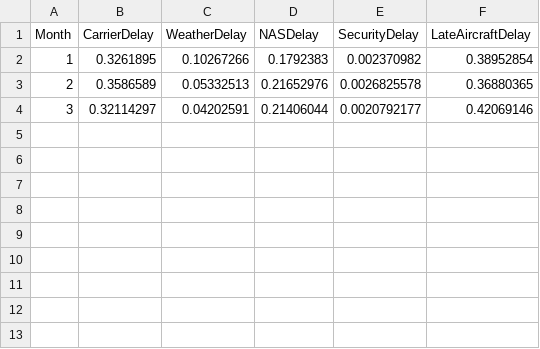
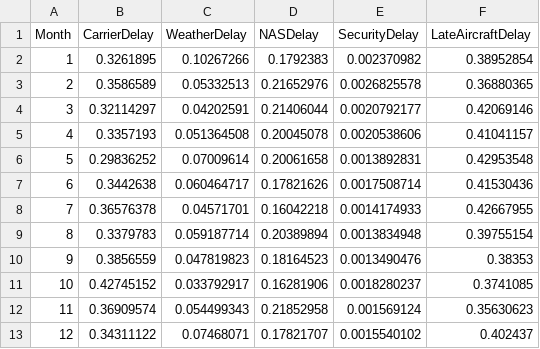
Before and after one commit to lahari-talasila/eas587-project, a CSV file: reports/cause_shares_by_month.csv, drawn as a sheet; the diff names each change by its address in the sheet, - before the commit and + after, or states it on an @@ line.

```diff
--- a/reports/cause_shares_by_month.csv
+++ b/reports/cause_shares_by_month.csv
+row 5: 4 | 0.3357193 | 0.051364508 | 0.20045078 | 0.0020538606 | 0.41041157
+row 6: 5 | 0.29836252 | 0.07009614 | 0.20061658 | 0.0013892831 | 0.42953548
+row 7: 6 | 0.3442638 | 0.060464717 | 0.17821626 | 0.0017508714 | 0.41530436
+row 8: 7 | 0.36576378 | 0.04571701 | 0.16042218 | 0.0014174933 | 0.42667955
+row 9: 8 | 0.3379783 | 0.059187714 | 0.20389894 | 0.0013834948 | 0.39755154
+row 10: 9 | 0.3856559 | 0.047819823 | 0.18164523 | 0.0013490476 | 0.38353
+row 11: 10 | 0.42745152 | 0.033792917 | 0.16281906 | 0.0018280237 | 0.3741085
+row 12: 11 | 0.36909574 | 0.054499343 | 0.21852958 | 0.001569124 | 0.35630623
+row 13: 12 | 0.34311122 | 0.07468071 | 0.17821707 | 0.0015540102 | 0.402437
```
Also changed, not shown: reports/airport_delay_ranking.csv, reports/carrier_summary.csv, 23 other files.
